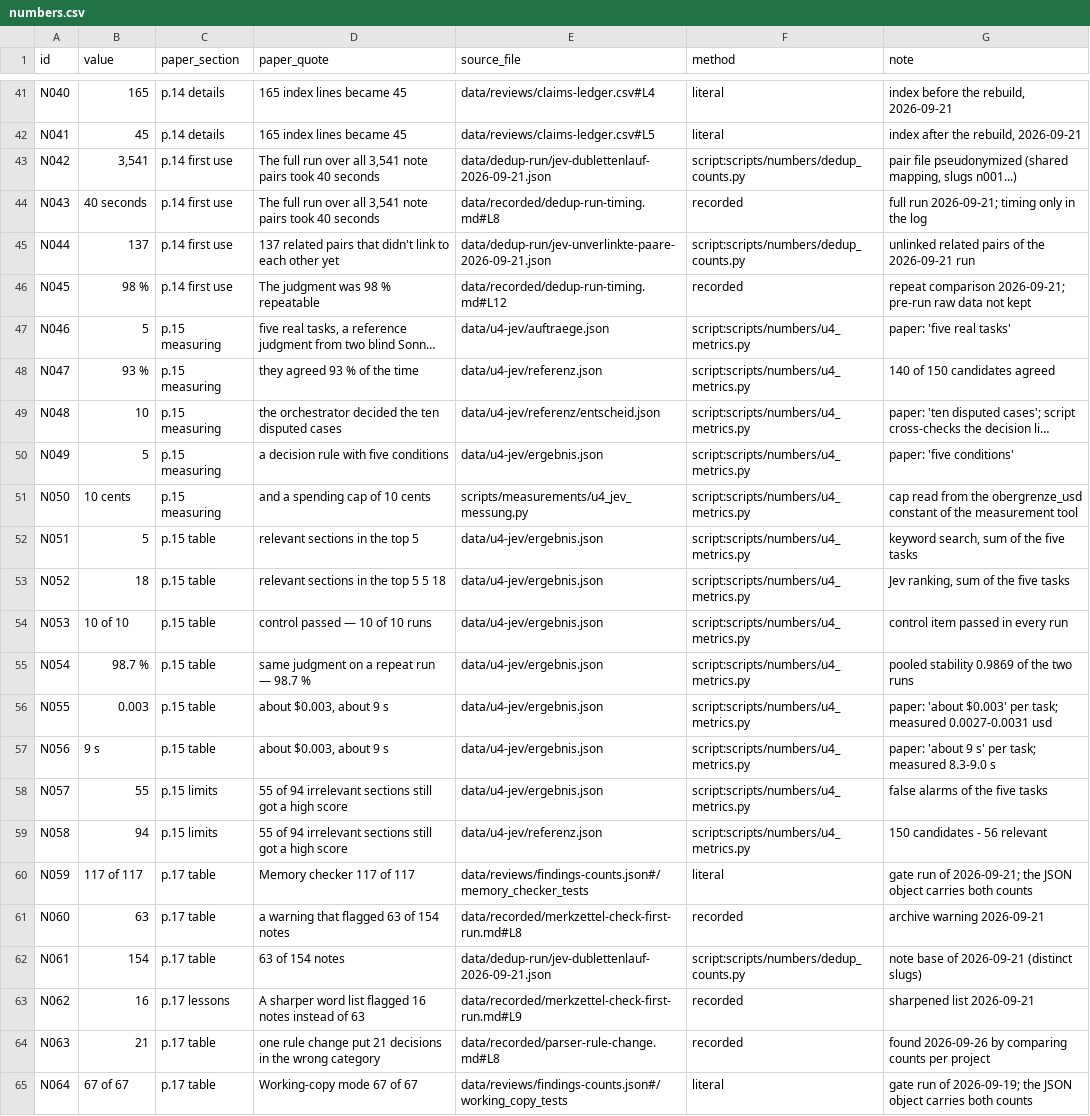
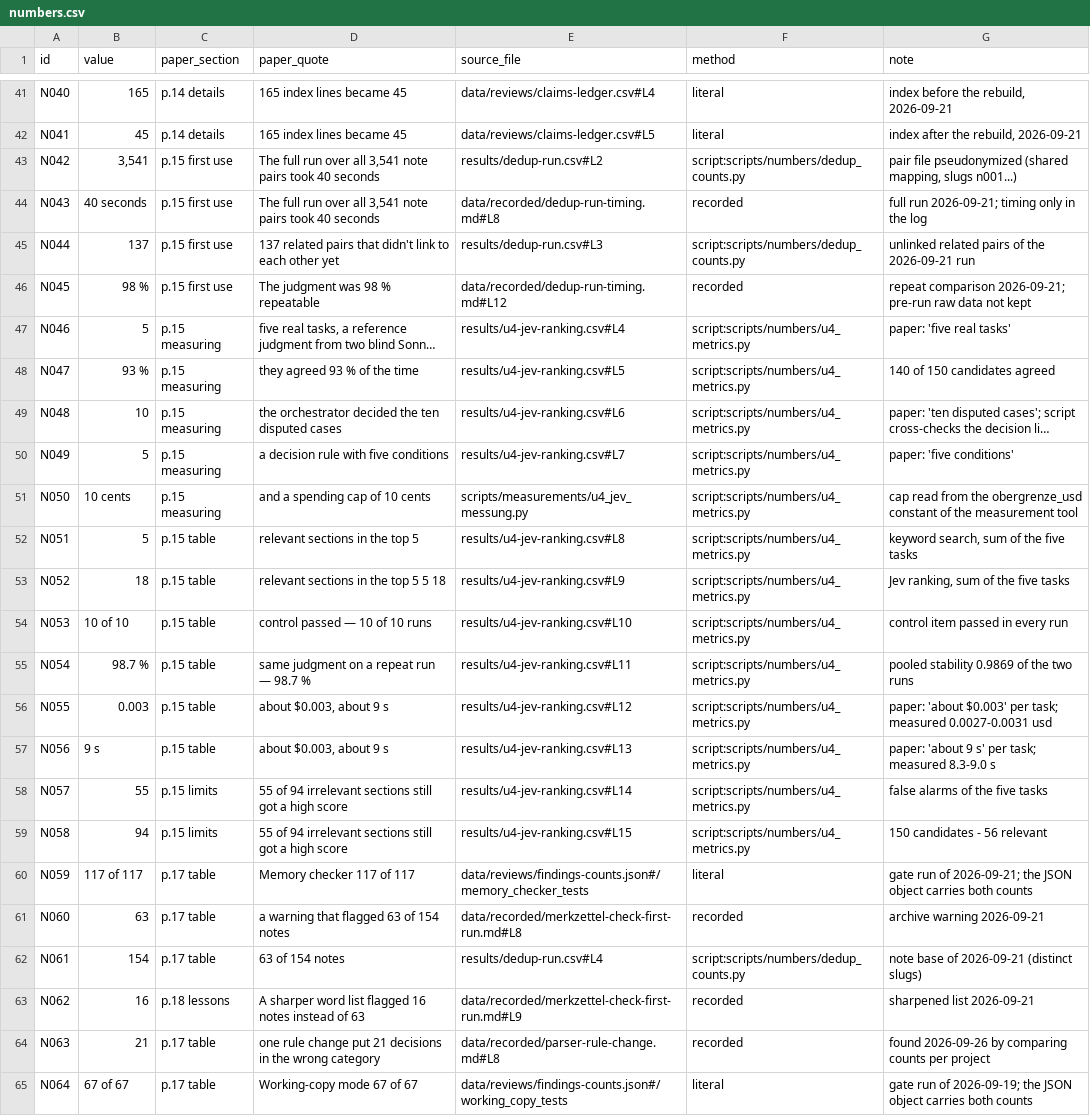
Before and after one commit to fatihaltiok/orchestrated-coding-team, a CSV file: numbers.csv, drawn as a sheet; only a part is shown, gaps mark what is left out; long unchanged cells end in …; the diff covers the shown part only; the diff names each change by its address in the sheet, - before the commit and + after, or states it on an @@ line.

Commit message:
Version 1.3: paper 1.3, results/ with computed figures, data and reproducibility
- paper/the-orchestrated-coding-team-1.3.pdf and its text; 1.2 stays for reference
- results/: 38 figures computed from data/ by make results (byte-stable)
- numbers.csv: 103 numbers (46 literal, 39 script, 18 recorded from the dated log)
- memory snapshot without names or content; U2/U3 findings listed one by one
- gate4_probe: local estimate of the endorsement check, no target asserted

```diff
--- a/numbers.csv
+++ b/numbers.csv
-C43:C46 (paper_section): p.14 first use
+C43:C46 (paper_section): p.15 first use
-E43 (source_file): data/dedup-run/jev-dublettenlauf-2026-09-21.json
+E43 (source_file): results/dedup-run.csv#L2
-E45 (source_file): data/dedup-run/jev-unverlinkte-paare-2026-09-21.json
+E45 (source_file): results/dedup-run.csv#L3
-E47 (source_file): data/u4-jev/auftraege.json
+E47 (source_file): results/u4-jev-ranking.csv#L4
-E48 (source_file): data/u4-jev/referenz.json
+E48 (source_file): results/u4-jev-ranking.csv#L5
-E49 (source_file): data/u4-jev/referenz/entscheid.json
+E49 (source_file): results/u4-jev-ranking.csv#L6
-E50 (source_file): data/u4-jev/ergebnis.json
+E50 (source_file): results/u4-jev-ranking.csv#L7
-E52 (source_file): data/u4-jev/ergebnis.json
+E52 (source_file): results/u4-jev-ranking.csv#L8
-E53 (source_file): data/u4-jev/ergebnis.json
+E53 (source_file): results/u4-jev-ranking.csv#L9
-E54 (source_file): data/u4-jev/ergebnis.json
+E54 (source_file): results/u4-jev-ranking.csv#L10
-E55 (source_file): data/u4-jev/ergebnis.json
+E55 (source_file): results/u4-jev-ranking.csv#L11
-E56 (source_file): data/u4-jev/ergebnis.json
+E56 (source_file): results/u4-jev-ranking.csv#L12
-E57 (source_file): data/u4-jev/ergebnis.json
+E57 (source_file): results/u4-jev-ranking.csv#L13
-E58 (source_file): data/u4-jev/ergebnis.json
+E58 (source_file): results/u4-jev-ranking.csv#L14
-E59 (source_file): data/u4-jev/referenz.json
+E59 (source_file): results/u4-jev-ranking.csv#L15
-E62 (source_file): data/dedup-run/jev-dublettenlauf-2026-09-21.json
+E62 (source_file): results/dedup-run.csv#L4
-C63 (paper_section): p.17 lessons
+C63 (paper_section): p.18 lessons
```
Also changed, not shown: 3 added rows and 68 edited cells elsewhere in this file, 29 other files.
